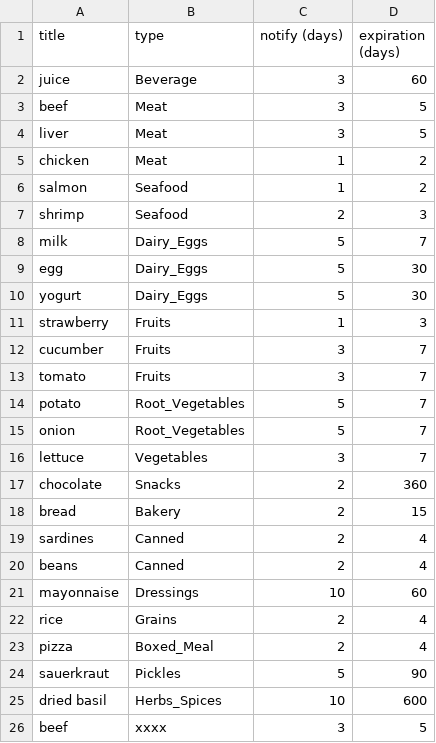
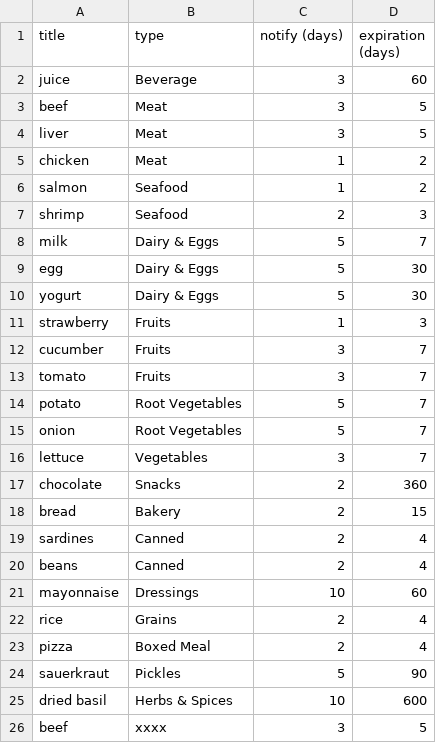
Before and after one commit to Pinanana/FoneFridge_HCI584, a CSV file: popular_items_library.csv, drawn as a sheet.

Commit message:
table changed

```diff
--- a/popular_items_library.csv
+++ b/popular_items_library.csv
@@ -7,5 +7,5 @@ salmon,Seafood,1,2
 shrimp,Seafood,2,3
-milk,Dairy_Eggs,5,7
-egg,Dairy_Eggs,5,30
-yogurt,Dairy_Eggs,5,30
+milk,Dairy & Eggs,5,7
+egg,Dairy & Eggs,5,30
+yogurt,Dairy & Eggs,5,30
 strawberry,Fruits,1,3
@@ -13,4 +13,4 @@ cucumber,Fruits,3,7
 tomato,Fruits,3,7
-potato,Root_Vegetables,5,7
-onion,Root_Vegetables,5,7
+potato,Root Vegetables,5,7
+onion,Root Vegetables,5,7
 lettuce,Vegetables,3,7
@@ -22,5 +22,5 @@ mayonnaise,Dressings,10,60
 rice,Grains,2,4
-pizza,Boxed_Meal,2,4
+pizza,Boxed Meal,2,4
 sauerkraut,Pickles,5,90
-dried basil,Herbs_Spices,10,600
+dried basil,Herbs & Spices,10,600
 beef,xxxx,3,5
```
Also changed, not shown: 1 other file.
